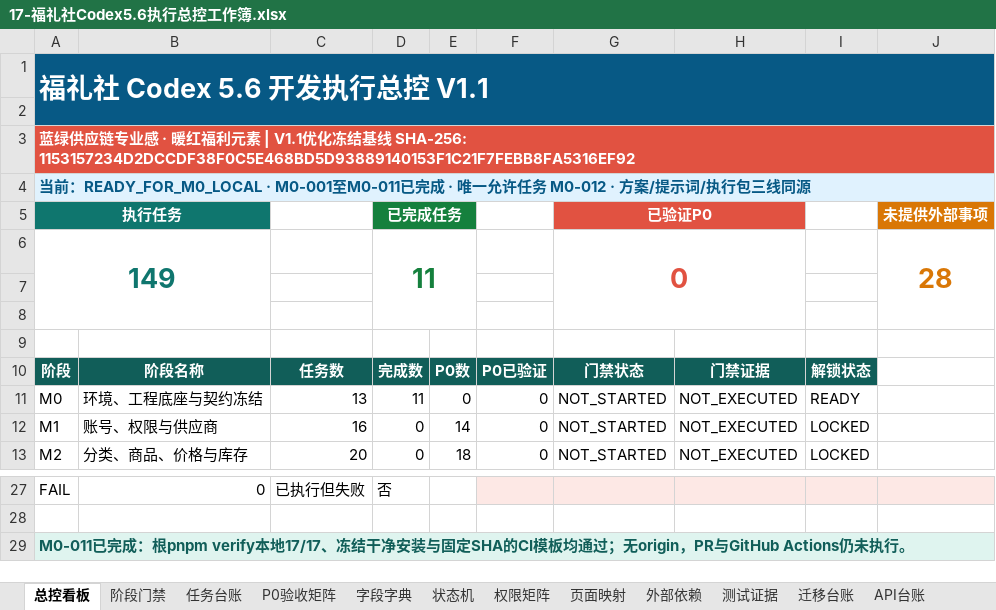
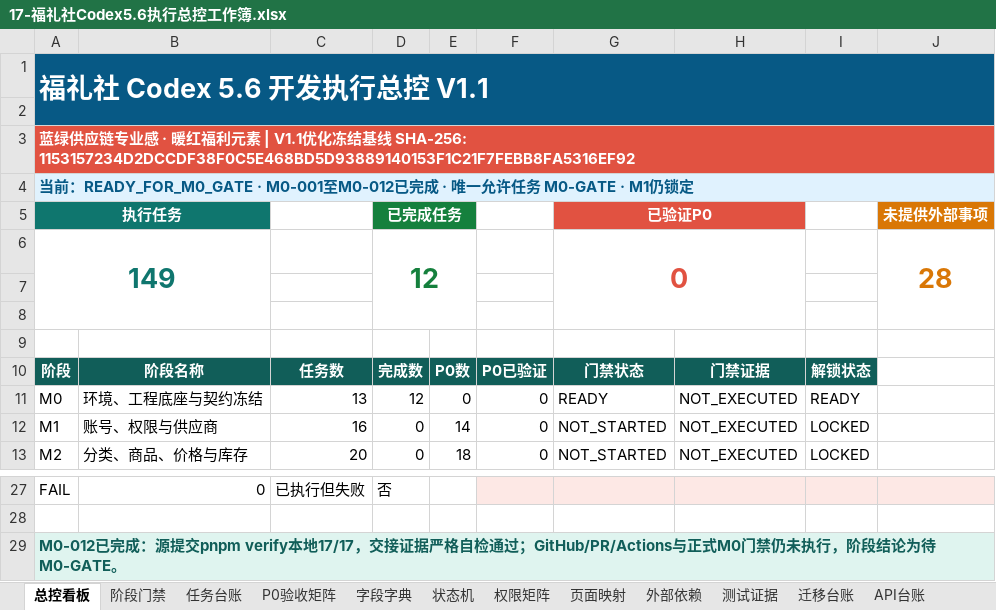
Before and after one commit to EasyStep-lee/flt1, an Excel workbook: 福礼社Codex5.6开发执行包V1.1/17-福礼社Codex5.6执行总控工作簿.xlsx, sheet 总控看板, drawn as a sheet; only a part is shown, gaps mark what is left out; values as stored, in another font and other column widths than the file's, no borders; conditional formats not drawn; the diff names each change by its address in the sheet, - before the commit and + after, or states it on an @@ line.

Commit message:
chore(m0): advance execution state to m0-gate

```diff
--- a/福礼社Codex5.6开发执行包V1.1/17-福礼社Codex5.6执行总控工作簿.xlsx (sheet 总控看板)
+++ b/福礼社Codex5.6开发执行包V1.1/17-福礼社Codex5.6执行总控工作簿.xlsx (sheet 总控看板)
-A4: 当前：READY_FOR_M0_LOCAL · M0-001至M0-011已完成 · 唯一允许任务 M0-012 · 方案/提示词/执行包三线同源
+A4: 当前：READY_FOR_M0_GATE · M0-001至M0-012已完成 · 唯一允许任务 M0-GATE · M1仍锁定
-D6: 11
+D6: 12
-D11: 11
+D11: 12
-G11: NOT_STARTED
+G11: READY
-A29: M0-011已完成：根pnpm verify本地17/17、冻结干净安装与固定SHA的CI模板均通过；无origin，PR与GitHub Actions仍未执行。
+A29: M0-012已完成：源提交pnpm verify本地17/17，交接证据严格自检通过；GitHub/PR/Actions与正式M0门禁仍未执行，阶段结论为待M0-GATE。
```
Also changed, not shown: sheet 任务台账, sheet 阶段门禁, 6 other files.
